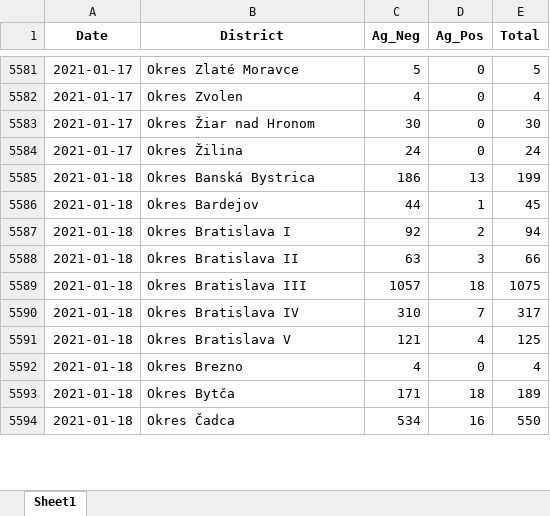
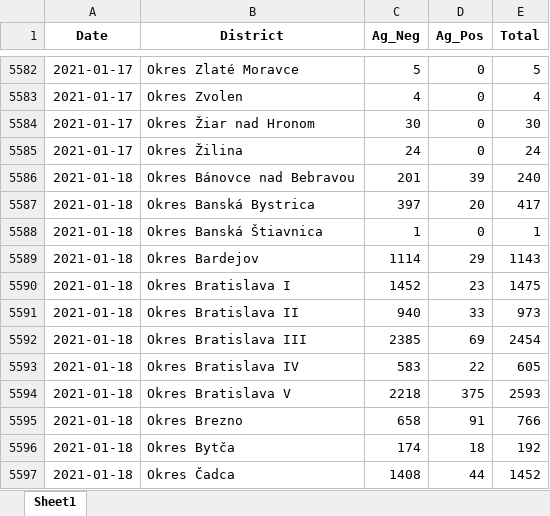
Before and after one commit to Institut-zdravotnych-analyz/covid19-data, an Excel workbook: OpenData_Slovakia_Covid_AgTests_District.xlsx, sheet Sheet1, drawn as a sheet; only a part is shown, gaps mark what is left out; values as stored, in another font and other column widths than the file's, no borders; addresses are those after the commit; the diff covers the shown part only; the diff names each change by its address in the sheet, - before the commit and + after, or states it on an @@ line.

```diff
--- a/OpenData_Slovakia_Covid_AgTests_District.xlsx (sheet Sheet1)
+++ b/OpenData_Slovakia_Covid_AgTests_District.xlsx (sheet Sheet1)
+row 5586: 2021-01-18 | Okres Bánovce nad Bebravou | 201 | 39 | 240
-C5587 (Ag_Neg): 186
+C5587 (Ag_Neg): 397
-D5587 (Ag_Pos): 13
+D5587 (Ag_Pos): 20
-E5587 (Total): 199
+E5587 (Total): 417
+row 5588: 2021-01-18 | Okres Banská Štiavnica | 1 | 0 | 1
-C5589 (Ag_Neg): 44
+C5589 (Ag_Neg): 1114
-D5589 (Ag_Pos): 1
+D5589 (Ag_Pos): 29
-E5589 (Total): 45
+E5589 (Total): 1143
-C5590 (Ag_Neg): 92
+C5590 (Ag_Neg): 1452
-D5590 (Ag_Pos): 2
+D5590 (Ag_Pos): 23
-E5590 (Total): 94
+E5590 (Total): 1475
-C5591 (Ag_Neg): 63
+C5591 (Ag_Neg): 940
-D5591 (Ag_Pos): 3
+D5591 (Ag_Pos): 33
-E5591 (Total): 66
+E5591 (Total): 973
-C5592 (Ag_Neg): 1057
+C5592 (Ag_Neg): 2385
-D5592 (Ag_Pos): 18
+D5592 (Ag_Pos): 69
-E5592 (Total): 1075
+E5592 (Total): 2454
-C5593 (Ag_Neg): 310
+C5593 (Ag_Neg): 583
-D5593 (Ag_Pos): 7
+D5593 (Ag_Pos): 22
-E5593 (Total): 317
+E5593 (Total): 605
-C5594 (Ag_Neg): 121
+C5594 (Ag_Neg): 2218
-D5594 (Ag_Pos): 4
+D5594 (Ag_Pos): 375
-E5594 (Total): 125
+E5594 (Total): 2593
-C5595 (Ag_Neg): 4
+C5595 (Ag_Neg): 658
-D5595 (Ag_Pos): 0
+D5595 (Ag_Pos): 91
-E5595 (Total): 4
+E5595 (Total): 766
-C5596 (Ag_Neg): 171
+C5596 (Ag_Neg): 174
-E5596 (Total): 189
+E5596 (Total): 192
-C5597 (Ag_Neg): 534
+C5597 (Ag_Neg): 1408
-D5597 (Ag_Pos): 16
+D5597 (Ag_Pos): 44
-E5597 (Total): 550
+E5597 (Total): 1452
```
Also changed, not shown: 77 added rows and 191 edited cells elsewhere in this sheet, OpenData_Slovakia_Covid_DailyStats.xlsx, OpenData_Slovakia_Covid_PositiveTests_District.xlsx, 7 other files.
